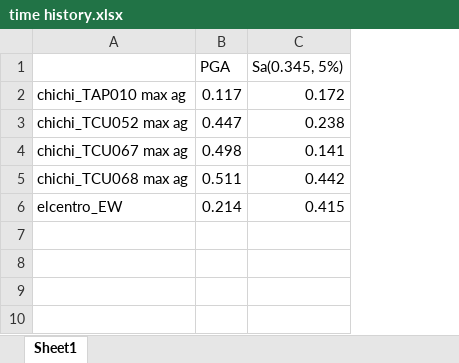
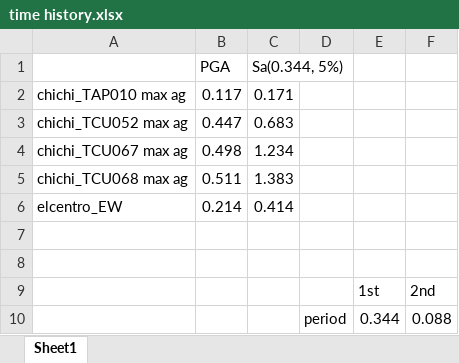
Before and after one commit to skyran1278/VbaProject, an Excel workbook: 20180126_SmartCut/Meeting/20190111 Meeting/time history/time history.xlsx, sheet Sheet1, drawn as a sheet; values as stored, in another font and other column widths than the file's, no borders; removed rows and columns are numbered as before the commit, all else as after; the diff names each change by its address in the sheet, - before the commit and + after, or states it on an @@ line.

```diff
--- a/20180126_SmartCut/Meeting/20190111 Meeting/time history/time history.xlsx (sheet Sheet1)
+++ b/20180126_SmartCut/Meeting/20190111 Meeting/time history/time history.xlsx (sheet Sheet1)
-column C (Sa(0.345, 5%)), rows 2-6: 0.172 | 0.238 | 0.141 | 0.442 | 0.415
+column C (Sa(0.344, 5%)), rows 2-6: 0.171 | 0.683 | 1.234 | 1.383 | 0.414
+column D, empty
+column E, empty
+column F, empty
+row 7: (empty)
+row 8: (empty)
+row 9:  |  |  |  | 1st | 2nd
+row 10:  |  |  | period | 0.344 | 0.088
```
Also changed, not shown: 22 other files.
